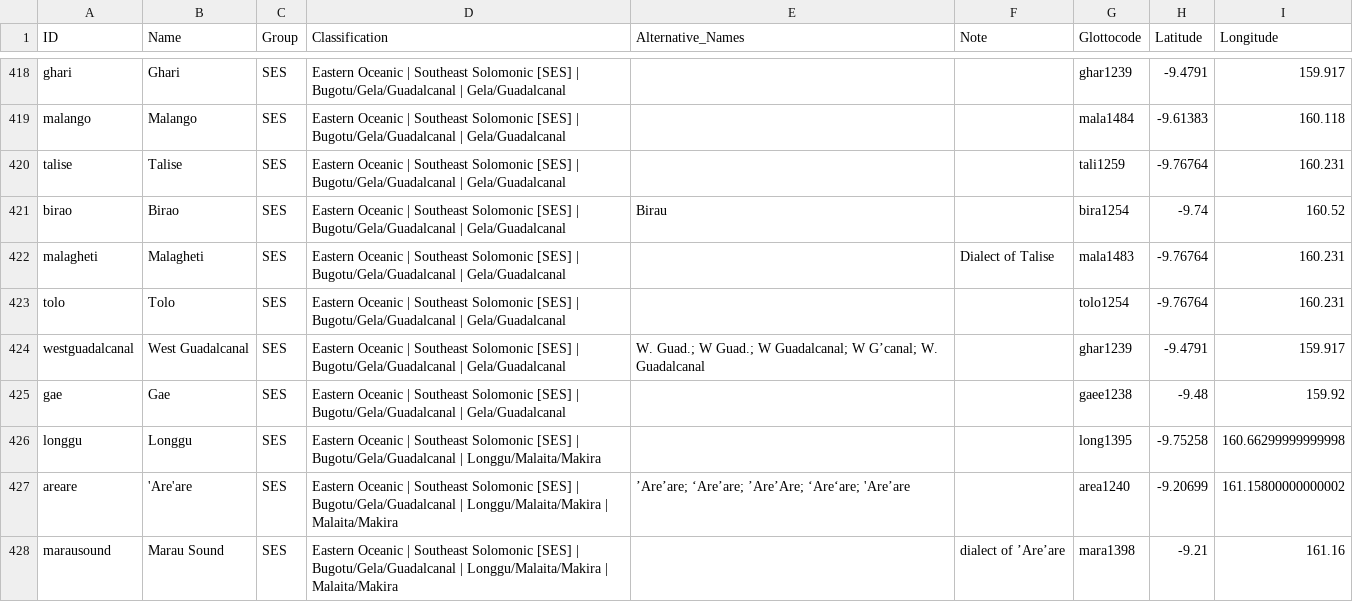
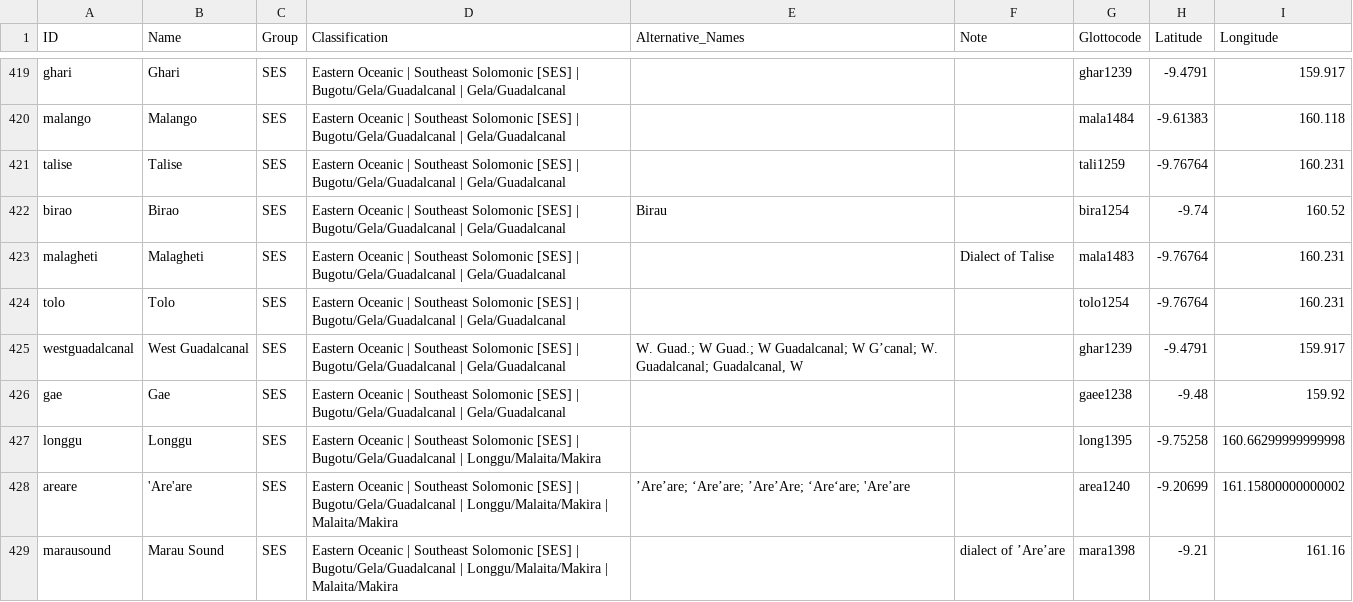
Before and after one commit to lexibank/tlopo, a CSV file: etc/languages.csv, drawn as a sheet; only a part is shown, gaps mark what is left out; the diff covers the shown part only.

```diff
--- a/etc/languages.csv
+++ b/etc/languages.csv
@@ -423,3 +424,3 @@ malagheti,Malagheti,SES,Eastern Oceanic | Southeast Solomonic [SES] | Bugotu/Gel
 tolo,Tolo,SES,Eastern Oceanic | Southeast Solomonic [SES] | Bugotu/Gela/Guadalcanal | Gela/Guadalcanal,,,tolo1254,-9.76764,160.231
-westguadalcanal,West Guadalcanal,SES,Eastern Oceanic | Southeast Solomonic [SES] | Bugotu/Gela/Guadalcanal | Gela/Guadalcanal,W. Guad.; W Guad.; W Guadalcanal; W G’canal; W. Guadalcanal,,ghar1239,-9.4791,159.917
+westguadalcanal,West Guadalcanal,SES,Eastern Oceanic | Southeast Solomonic [SES] | Bugotu/Gela/Guadalcanal | Gela/Guadalcanal,"W. Guad.; W Guad.; W Guadalcanal; W G’canal; W. Guadalcanal; Guadalcanal, W",,ghar1239,-9.4791,159.917
 gae,Gae,SES,Eastern Oceanic | Southeast Solomonic [SES] | Bugotu/Gela/Guadalcanal | Gela/Guadalcanal,,,gaee1238,-9.48,159.92
```
Also changed, not shown: 1 added row and 35 edited cells elsewhere in this file.
